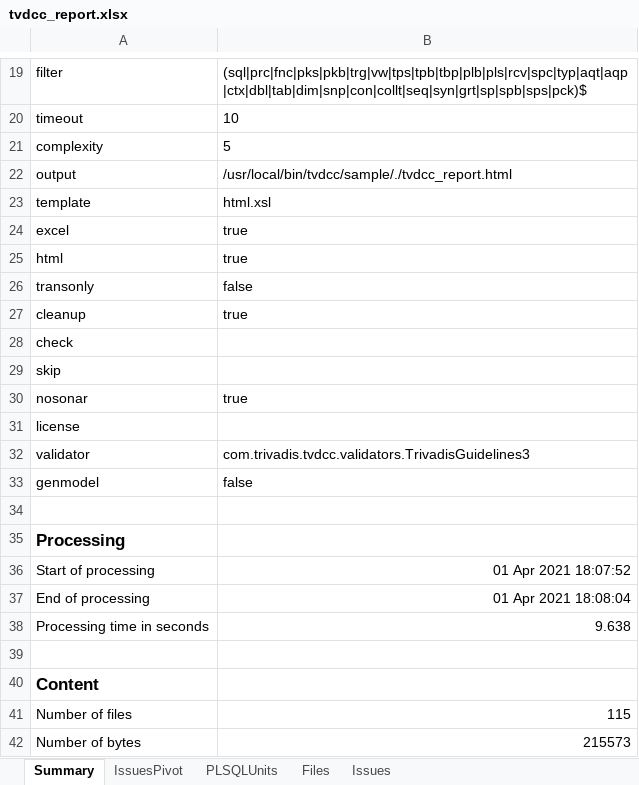
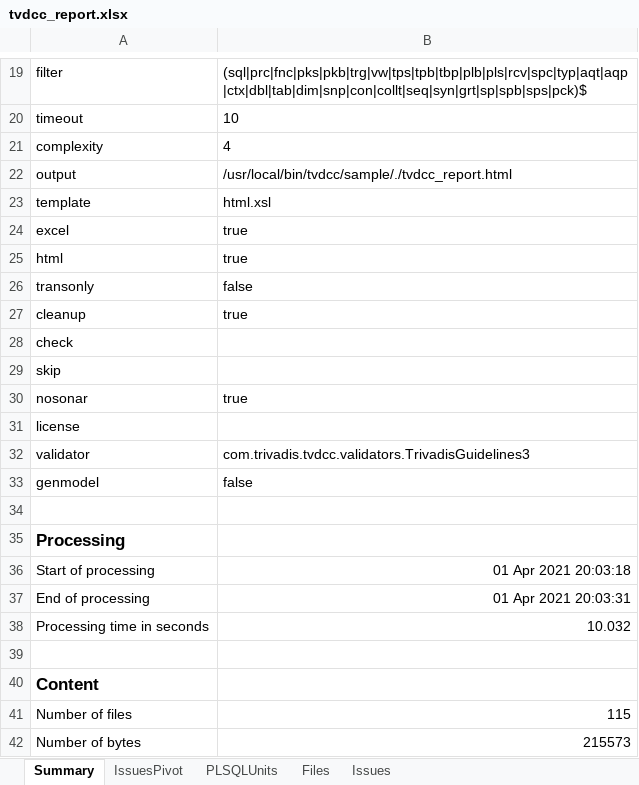
Before and after one commit to Trivadis/plsql-cop-cli, an Excel workbook: docs/tvdcc_report.xlsx, sheet Summary, drawn as a sheet; only a part is shown, gaps mark what is left out; values as stored, in another font and other column widths than the file's, no borders; the diff names each change by its address in the sheet, - before the commit and + after, or states it on an @@ line.

```diff
--- a/docs/tvdcc_report.xlsx (sheet Summary)
+++ b/docs/tvdcc_report.xlsx (sheet Summary)
-B21: 5
+B21: 4
-B36: 01 Apr 2021 18:07:52
+B36: 01 Apr 2021 20:03:18
-B37: 01 Apr 2021 18:08:04
+B37: 01 Apr 2021 20:03:31
-B38: 9.638
+B38: 10.032
```
Also changed, not shown: sheet Files, sheet PLSQLUnits, 1 other file.
